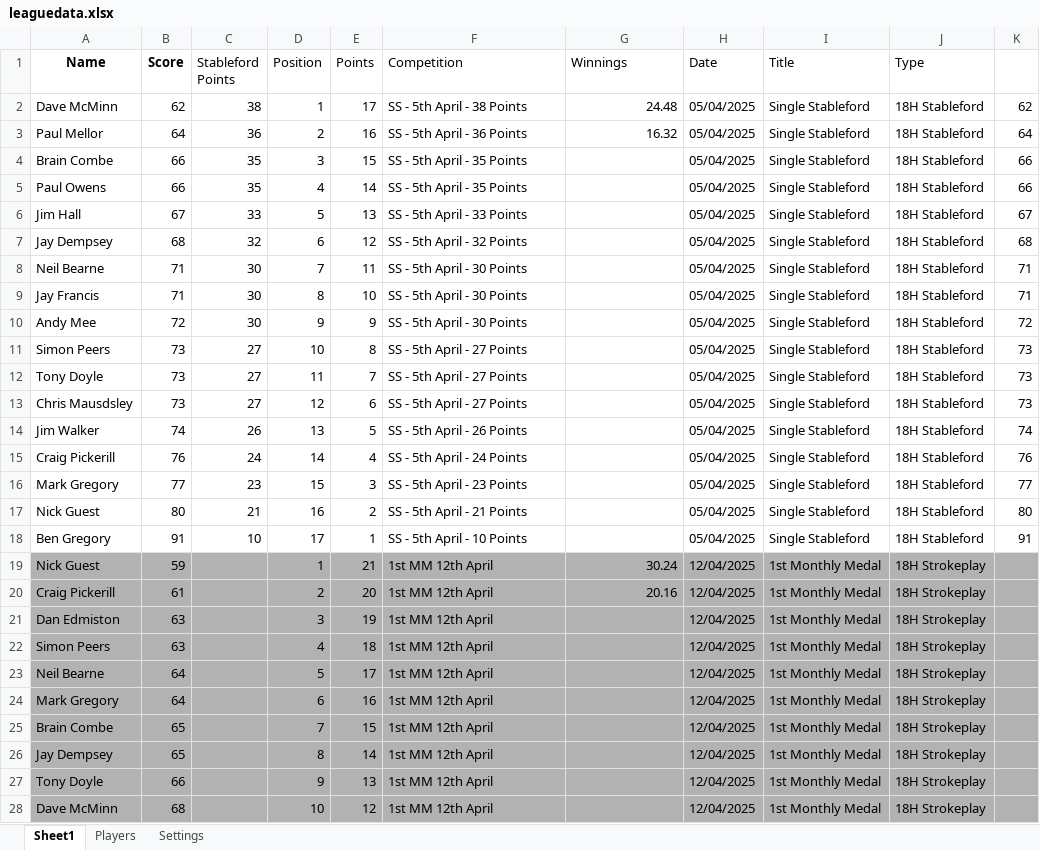
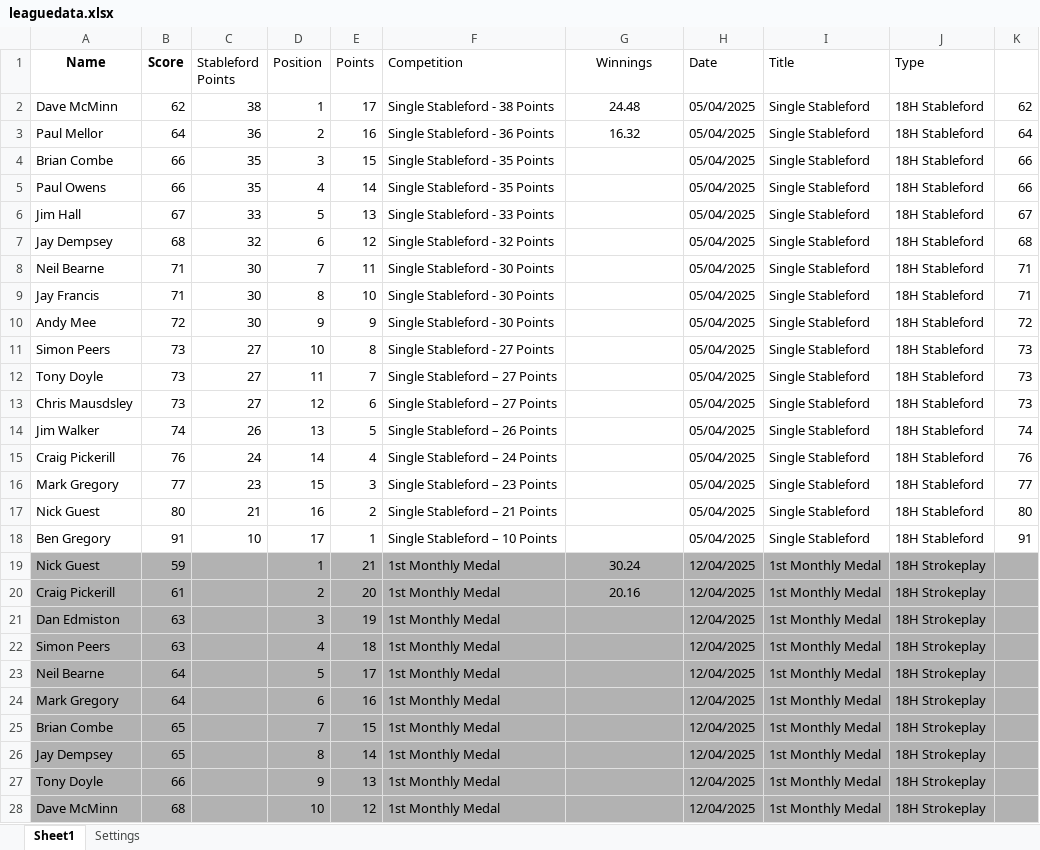
Before and after one commit to CMPtechnik/TheLeague, an Excel workbook: data/leaguedata.xlsx, sheet Sheet1, drawn as a sheet; only a part is shown; values as stored, in another font and other column widths than the file's, no borders; the diff covers the shown part only; the diff names each change by its address in the sheet, - before the commit and + after, or states it on an @@ line.

Commit message:
Naming Tidy Up
Names for competitions tidied up for graphy

```diff
--- a/data/leaguedata.xlsx (sheet Sheet1)
+++ b/data/leaguedata.xlsx (sheet Sheet1)
-sheet tab: Players
-G1 alignment: left
+G1 alignment: center
-F2 (Competition): SS - 5th April - 38 Points
+F2 (Competition): Single Stableford - 38 Points
-G2:G3 alignment: right
+G2:G3 alignment: center
-F3 (Competition): SS - 5th April - 36 Points
+F3 (Competition): Single Stableford - 36 Points
-A4 (Name): Brain Combe
+A4 (Name): Brian Combe
-F4:F5 (Competition): SS - 5th April - 35 Points
+F4:F5 (Competition): Single Stableford - 35 Points
-F6 (Competition): SS - 5th April - 33 Points
+F6 (Competition): Single Stableford - 33 Points
-F7 (Competition): SS - 5th April - 32 Points
+F7 (Competition): Single Stableford - 32 Points
-F8:F10 (Competition): SS - 5th April - 30 Points
+F8:F10 (Competition): Single Stableford - 30 Points
-F11 (Competition): SS - 5th April - 27 Points
+F11 (Competition): Single Stableford - 27 Points
-F12:F13 (Competition): SS - 5th April - 27 Points
+F12:F13 (Competition): Single Stableford – 27 Points
-F14 (Competition): SS - 5th April - 26 Points
+F14 (Competition): Single Stableford – 26 Points
-F15 (Competition): SS - 5th April - 24 Points
+F15 (Competition): Single Stableford – 24 Points
-F16 (Competition): SS - 5th April - 23 Points
+F16 (Competition): Single Stableford – 23 Points
-F17 (Competition): SS - 5th April - 21 Points
+F17 (Competition): Single Stableford – 21 Points
-F18 (Competition): SS - 5th April - 10 Points
+F18 (Competition): Single Stableford – 10 Points
-F19:F28 (Competition): 1st MM 12th April
+F19:F28 (Competition): 1st Monthly Medal
-G19:G20 alignment: right
+G19:G20 alignment: center
-A25 (Name): Brain Combe
+A25 (Name): Brian Combe
```
Also changed, not shown: 20 added rows and 11 edited cells elsewhere in this sheet, sheet Settings, 1 other file.
